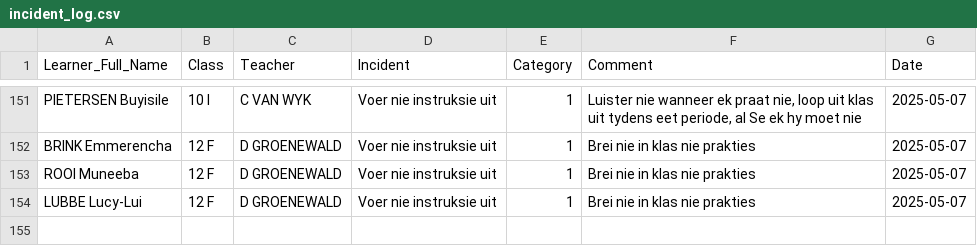
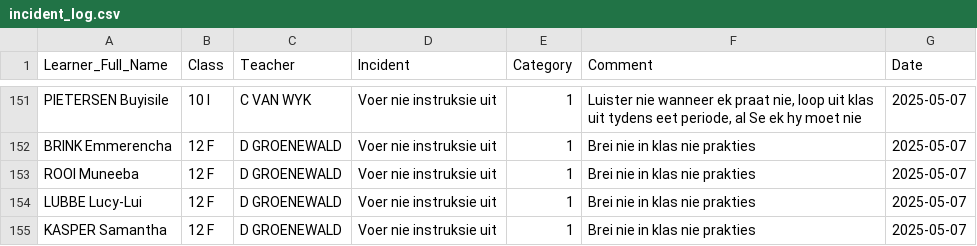
Before and after one commit to arnoldtRealph/insident, a CSV file: incident_log.csv, drawn as a sheet; only a part is shown, gaps mark what is left out; the diff names each change by its address in the sheet, - before the commit and + after, or states it on an @@ line.

Commit message:
Updated incident_log.csv with new incident

```diff
--- a/incident_log.csv
+++ b/incident_log.csv
+row 155: KASPER Samantha | 12 F | D GROENEWALD | Voer nie instruksie uit | 1 | Brei nie in klas nie prakties | 2025-05-07
```
